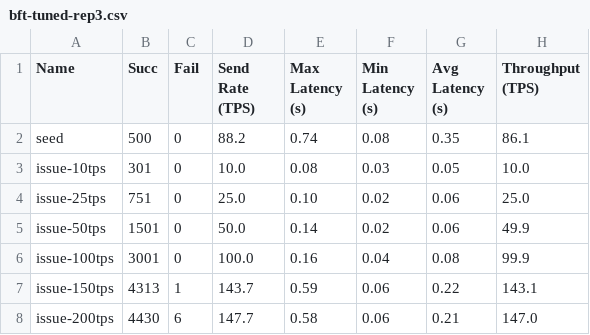
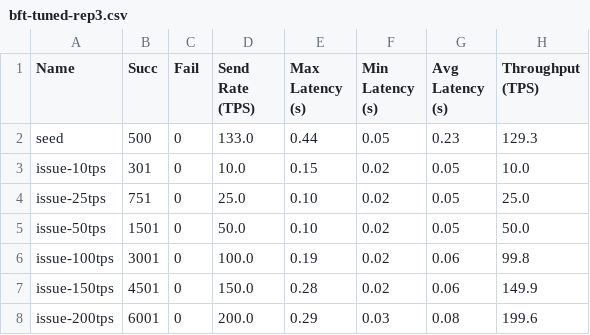
Before and after one commit to irfanrazanaqvi/bzt-id-experiments, a CSV file: data/fabric3/runs/bft-tuned-rep3.csv, drawn as a sheet; only a part is shown; the diff covers the shown part only.

```diff
--- a/data/fabric3/runs/bft-tuned-rep3.csv
+++ b/data/fabric3/runs/bft-tuned-rep3.csv
@@ -1,8 +1,8 @@
 Name,Succ,Fail,Send Rate (TPS),Max Latency (s),Min Latency (s),Avg Latency (s),Throughput (TPS)
-seed,500,0,88.2,0.74,0.08,0.35,86.1
-issue-10tps,301,0,10.0,0.08,0.03,0.05,10.0
-issue-25tps,751,0,25.0,0.10,0.02,0.06,25.0
-issue-50tps,1501,0,50.0,0.14,0.02,0.06,49.9
-issue-100tps,3001,0,100.0,0.16,0.04,0.08,99.9
-issue-150tps,4313,1,143.7,0.59,0.06,0.22,143.1
-issue-200tps,4430,6,147.7,0.58,0.06,0.21,147.0
+seed,500,0,133.0,0.44,0.05,0.23,129.3
+issue-10tps,301,0,10.0,0.15,0.02,0.05,10.0
+issue-25tps,751,0,25.0,0.10,0.02,0.05,25.0
+issue-50tps,1501,0,50.0,0.10,0.02,0.05,50.0
+issue-100tps,3001,0,100.0,0.19,0.02,0.06,99.8
+issue-150tps,4501,0,150.0,0.28,0.02,0.06,149.9
+issue-200tps,6001,0,200.0,0.29,0.03,0.08,199.6
```
Also changed, not shown: 25 edited cells elsewhere in this file, data/fabric3/fabric3_raft_vs_bft_summary.csv, data/fabric3/runs/bft-tuned-rep1.csv, 37 other files.
